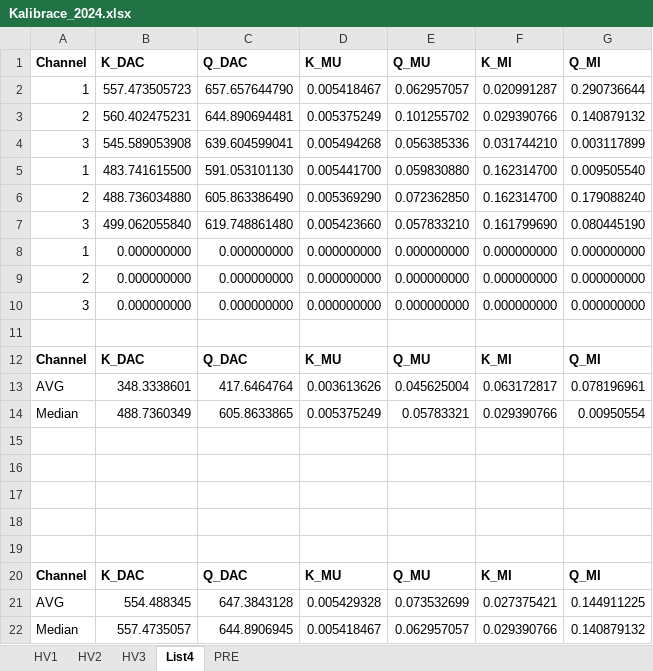
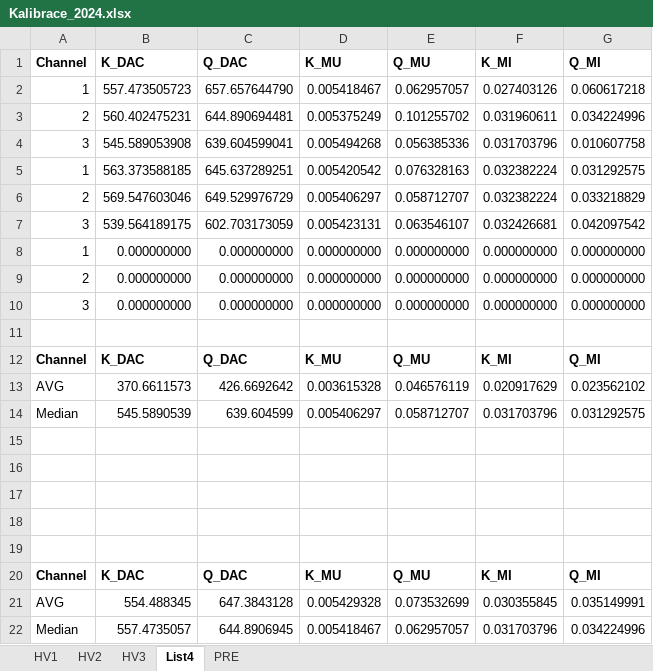
Before and after one commit to tkulhane/Atlas_HV_Power_Supply_PcApp, an Excel workbook: HV_Power_Supply_PcApp/HV_Power_Supply_PcApp/bin/Debug/Kalibrace_2024.xlsx, sheet List4, drawn as a sheet; values as stored, in another font and other column widths than the file's, no borders; removed rows and columns are numbered as before the commit, all else as after; the diff names each change by its address in the sheet, - before the commit and + after, or states it on an @@ line.

```diff
--- a/HV_Power_Supply_PcApp/HV_Power_Supply_PcApp/bin/Debug/Kalibrace_2024.xlsx (sheet List4)
+++ b/HV_Power_Supply_PcApp/HV_Power_Supply_PcApp/bin/Debug/Kalibrace_2024.xlsx (sheet List4)
-F2 (K_MI): 0.020991287
+F2 (K_MI): 0.027403126
-G2 (Q_MI): 0.290736644
+G2 (Q_MI): 0.060617218
-F3 (K_MI): 0.029390766
+F3 (K_MI): 0.031960611
-G3 (Q_MI): 0.140879132
+G3 (Q_MI): 0.034224996
-F4 (K_MI): 0.031744210
+F4 (K_MI): 0.031703796
-G4 (Q_MI): 0.003117899
+G4 (Q_MI): 0.010607758
-row 5: 1 | 483.741615500 | 591.053101130 | 0.005441700 | 0.059830880 | 0.162314700 | 0.009505540
-row 6: 2 | 488.736034880 | 605.863386490 | 0.005369290 | 0.072362850 | 0.162314700 | 0.179088240
-row 7: 3 | 499.062055840 | 619.748861480 | 0.005423660 | 0.057833210 | 0.161799690 | 0.080445190
+row 5: 1 | 563.373588185 | 645.637289251 | 0.005420542 | 0.076328163 | 0.032382224 | 0.031292575
+row 6: 2 | 569.547603046 | 649.529976729 | 0.005406297 | 0.058712707 | 0.032382224 | 0.033218829
+row 7: 3 | 539.564189175 | 602.703173059 | 0.005423131 | 0.063546107 | 0.032426681 | 0.042097542
-row 13: AVG | 348.3338601 | 417.6464764 | 0.003613626 | 0.045625004 | 0.063172817 | 0.078196961
-row 14: Median | 488.7360349 | 605.8633865 | 0.005375249 | 0.05783321 | 0.029390766 | 0.00950554
+row 13: AVG | 370.6611573 | 426.6692642 | 0.003615328 | 0.046576119 | 0.020917629 | 0.023562102
+row 14: Median | 545.5890539 | 639.604599 | 0.005406297 | 0.058712707 | 0.031703796 | 0.031292575
-F21 (K_MI): 0.027375421
+F21 (K_MI): 0.030355845
-G21 (Q_MI): 0.144911225
+G21 (Q_MI): 0.035149991
-F22 (K_MI): 0.029390766
+F22 (K_MI): 0.031703796
-G22 (Q_MI): 0.140879132
+G22 (Q_MI): 0.034224996
```
Also changed, not shown: sheet HV2, sheet HV1, charts or pictures, 11 other files.
